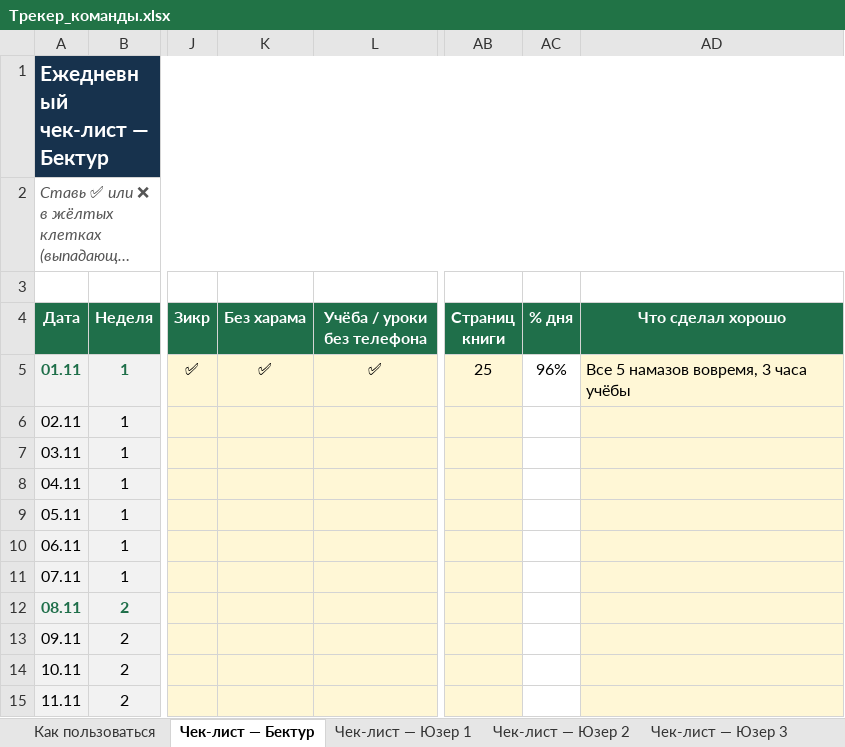
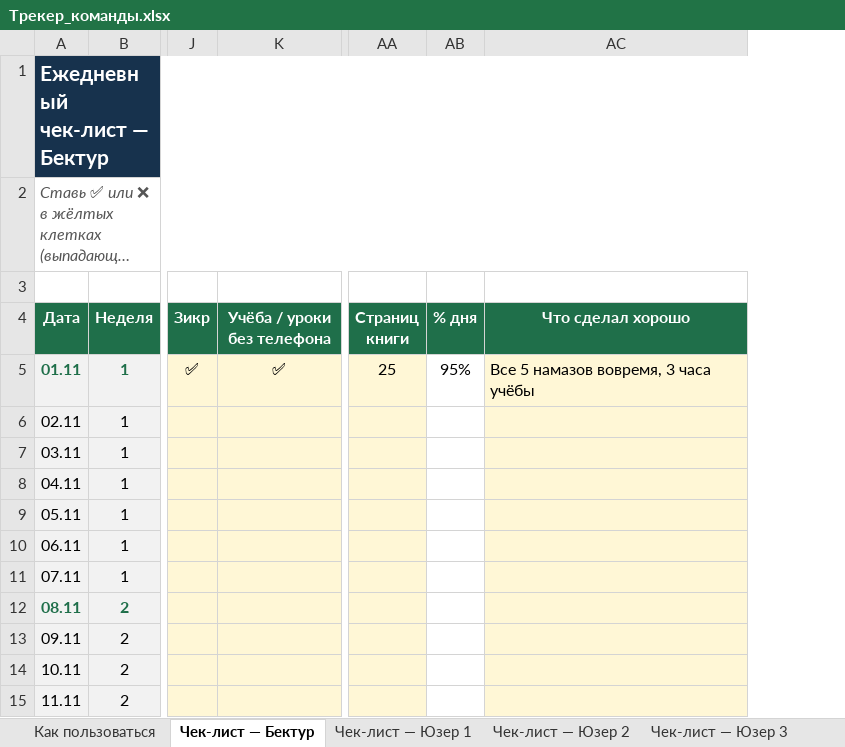
Before and after one commit to absamatovbektur1-ctrl/Bektur-Absamatov, an Excel workbook: growth/Трекер_команды.xlsx, sheet Чек-лист — Бектур, drawn as a sheet; only a part is shown, gaps mark what is left out; long unchanged cells end in …; values as stored, in another font and other column widths than the file's, no borders; conditional formats not drawn; removed rows and columns are numbered as before the commit, all else as after; the diff names each change by its address in the sheet, - before the commit and + after, or states it on an @@ line.

```diff
--- a/growth/Трекер_команды.xlsx (sheet Чек-лист — Бектур)
+++ b/growth/Трекер_команды.xlsx (sheet Чек-лист — Бектур)
-column K (Без харама), row 5: ✅
-AB5 (% дня): 96%
+AB5 (% дня): 95%
```
Also changed, not shown: sheet Чек-лист — Юзер 1, sheet Чек-лист — Юзер 2, sheet Чек-лист — Юзер 3, sheet Чек-лист — Юзер 4, sheet Итоги, formulas that keep their value, 1 other file.
